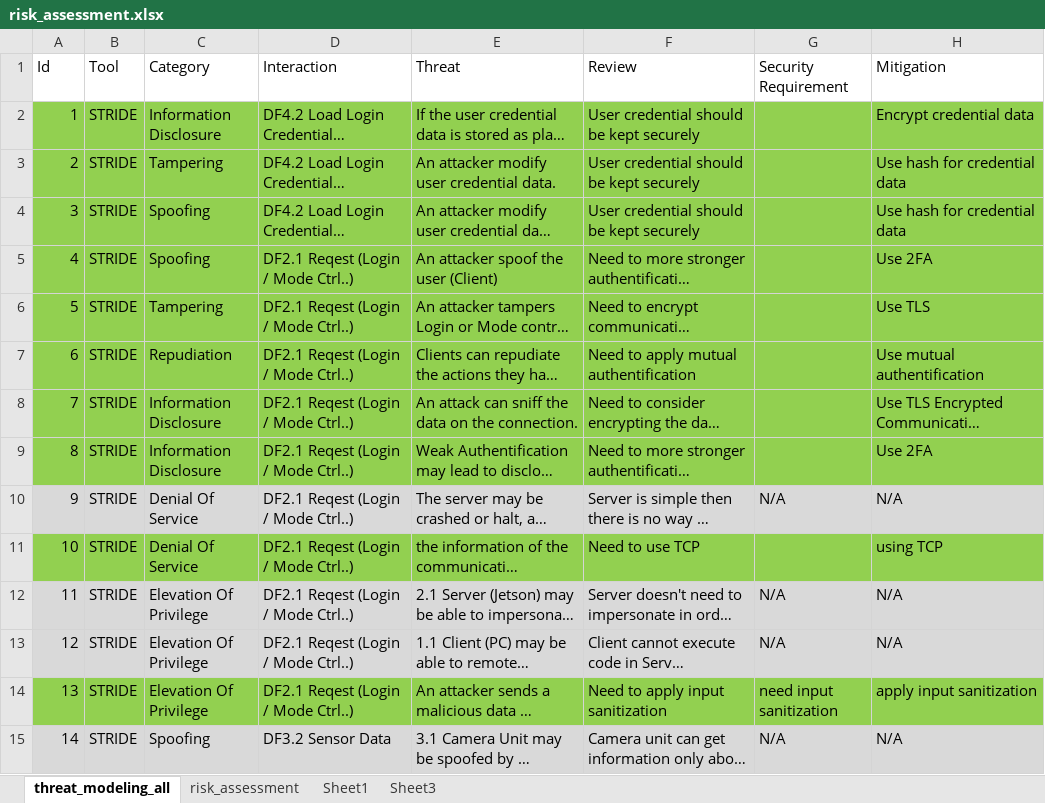
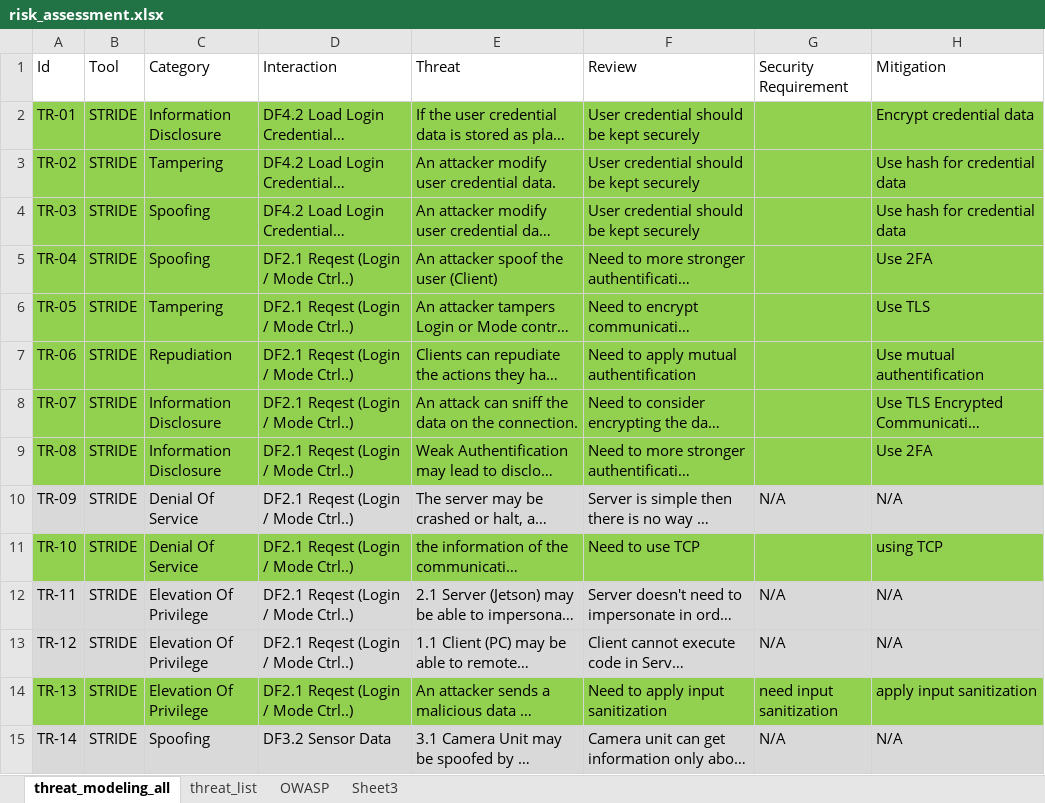
Before and after one commit to prayam/cmu_project_public_bak, an Excel workbook: docs/06_risk_assessment/risk_assessment.xlsx, sheet threat_modeling_all, drawn as a sheet; only a part is shown; long unchanged cells end in …; values as stored, in another font and other column widths than the file's, no borders; the diff covers the shown part only; the diff names each change by its address in the sheet, - before the commit and + after, or states it on an @@ line.

Commit message:
[docs] update threat number & risk assessment
update threat number & risk assessment
move some document files

```diff
--- a/docs/06_risk_assessment/risk_assessment.xlsx (sheet threat_modeling_all)
+++ b/docs/06_risk_assessment/risk_assessment.xlsx (sheet threat_modeling_all)
-sheet tab: risk_assessment
+sheet tab: threat_list
-sheet tab: Sheet1
+sheet tab: OWASP
-A2 (Id): 1
+A2 (Id): TR-01
-A3 (Id): 2
+A3 (Id): TR-02
-A4 (Id): 3
+A4 (Id): TR-03
-A5 (Id): 4
+A5 (Id): TR-04
-A6 (Id): 5
+A6 (Id): TR-05
-A7 (Id): 6
+A7 (Id): TR-06
-A8 (Id): 7
+A8 (Id): TR-07
-A9 (Id): 8
+A9 (Id): TR-08
-A10 (Id): 9
+A10 (Id): TR-09
-A11 (Id): 10
+A11 (Id): TR-10
-A12 (Id): 11
+A12 (Id): TR-11
-A13 (Id): 12
+A13 (Id): TR-12
-A14 (Id): 13
+A14 (Id): TR-13
-A15 (Id): 14
+A15 (Id): TR-14
```
Also changed, not shown: 46 edited cells elsewhere in this sheet, sheet OWASP, sheet threat_list, formulas that keep their value, docs/05_threat_modeling/threat_modeling.xlsx, 4 other files.
